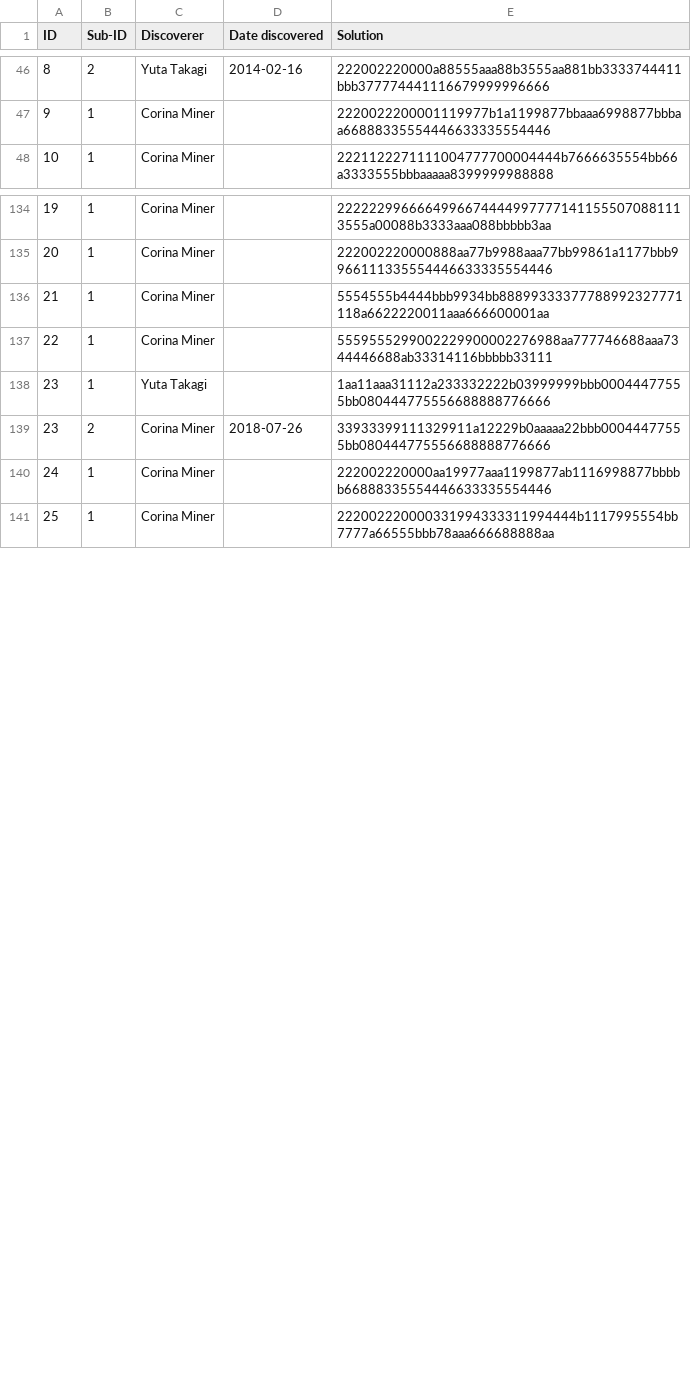
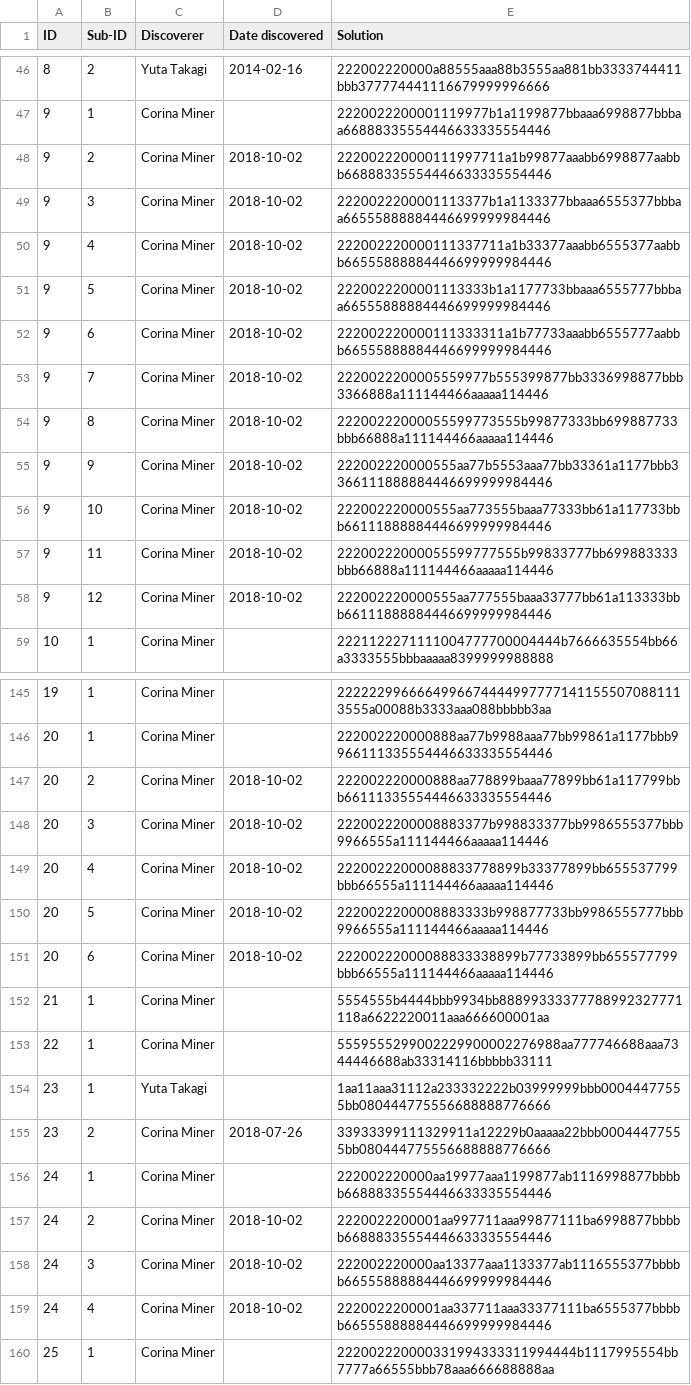
Before and after one commit to corinaminer/triangle-puzzle, a CSV file: solutions.csv, drawn as a sheet; only a part is shown, gaps mark what is left out; the diff covers the shown part only; the diff names each change by its address in the sheet, - before the commit and + after, or states it on an @@ line.

Commit message:
master chief + cortana
Also a pile of sisters to old solutions

```diff
--- a/solutions.csv
+++ b/solutions.csv
+row 48: 9 | 2 | Corina Miner | 2018-10-02 | 222002220000111997711a1b99877aaabb6998877aabbb66888335554446633335554446
+row 49: 9 | 3 | Corina Miner | 2018-10-02 | 2220022200001113377b1a1133377bbaaa6555377bbbaa66555888884446699999984446
+row 50: 9 | 4 | Corina Miner | 2018-10-02 | 222002220000111337711a1b33377aaabb6555377aabbb66555888884446699999984446
+row 51: 9 | 5 | Corina Miner | 2018-10-02 | 2220022200001113333b1a1177733bbaaa6555777bbbaa66555888884446699999984446
+row 52: 9 | 6 | Corina Miner | 2018-10-02 | 222002220000111333311a1b77733aaabb6555777aabbb66555888884446699999984446
+row 53: 9 | 7 | Corina Miner | 2018-10-02 | 2220022200005559977b555399877bb3336998877bbb3366888a111144466aaaaa114446
+row 54: 9 | 8 | Corina Miner | 2018-10-02 | 22200222000055599773555b99877333bb699887733bbb66888a111144466aaaaa114446
+row 55: 9 | 9 | Corina Miner | 2018-10-02 | 222002220000555aa77b5553aaa77bb33361a1177bbb3366111888884446699999984446
+row 56: 9 | 10 | Corina Miner | 2018-10-02 | 222002220000555aa773555baaa77333bb61a117733bbb66111888884446699999984446
+row 57: 9 | 11 | Corina Miner | 2018-10-02 | 22200222000055599777555b99833777bb699883333bbb66888a111144466aaaaa114446
+row 58: 9 | 12 | Corina Miner | 2018-10-02 | 222002220000555aa777555baaa33777bb61a113333bbb66111888884446699999984446
+row 147: 20 | 2 | Corina Miner | 2018-10-02 | 222002220000888aa778899baaa77899bb61a117799bbb66111335554446633335554446
+row 148: 20 | 3 | Corina Miner | 2018-10-02 | 2220022200008883377b998833377bb9986555377bbb9966555a111144466aaaaa114446
+row 149: 20 | 4 | Corina Miner | 2018-10-02 | 22200222000088833778899b33377899bb655537799bbb66555a111144466aaaaa114446
+row 150: 20 | 5 | Corina Miner | 2018-10-02 | 2220022200008883333b998877733bb9986555777bbb9966555a111144466aaaaa114446
+row 151: 20 | 6 | Corina Miner | 2018-10-02 | 22200222000088833338899b77733899bb655577799bbb66555a111144466aaaaa114446
+row 157: 24 | 2 | Corina Miner | 2018-10-02 | 2220022200001aa997711aaa99877111ba6998877bbbbb66888335554446633335554446
+row 158: 24 | 3 | Corina Miner | 2018-10-02 | 222002220000aa13377aaa1133377ab1116555377bbbbb66555888884446699999984446
+row 159: 24 | 4 | Corina Miner | 2018-10-02 | 2220022200001aa337711aaa33377111ba6555377bbbbb66555888884446699999984446
```
Also changed, not shown: 2 added rows elsewhere in this file.
